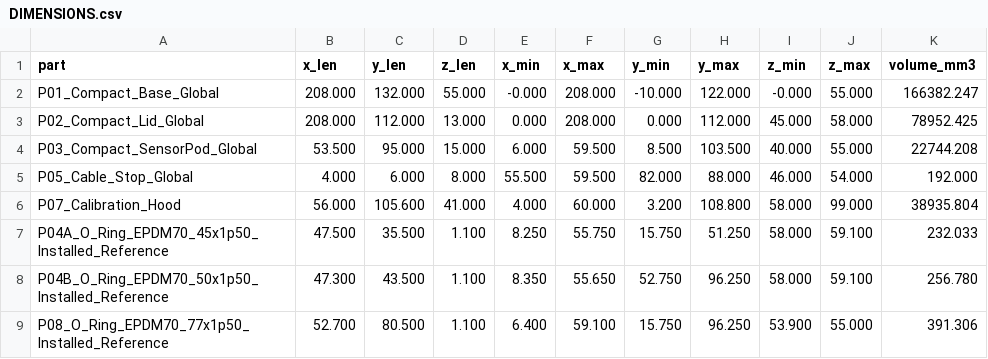
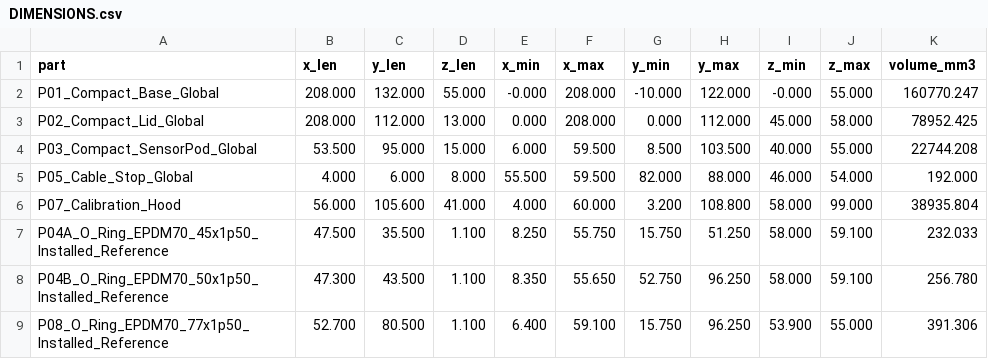
Before and after one commit to JoeMoe32/ESP_Klima, a CSV file: hardware/cad/AirMonitor_Compact_Revision_V0.8/DIMENSIONS.csv, drawn as a sheet.

```diff
--- a/hardware/cad/AirMonitor_Compact_Revision_V0.8/DIMENSIONS.csv
+++ b/hardware/cad/AirMonitor_Compact_Revision_V0.8/DIMENSIONS.csv
@@ -1,3 +1,3 @@
 part,x_len,y_len,z_len,x_min,x_max,y_min,y_max,z_min,z_max,volume_mm3
-P01_Compact_Base_Global,208.000,132.000,55.000,-0.000,208.000,-10.000,122.000,-0.000,55.000,166382.247
+P01_Compact_Base_Global,208.000,132.000,55.000,-0.000,208.000,-10.000,122.000,-0.000,55.000,160770.247
 P02_Compact_Lid_Global,208.000,112.000,13.000,0.000,208.000,0.000,112.000,45.000,58.000,78952.425
```
Also changed, not shown: hardware/cad/AirMonitor_Compact_Revision_V0.8/V08_COORDINATES.csv, 35 other files.
